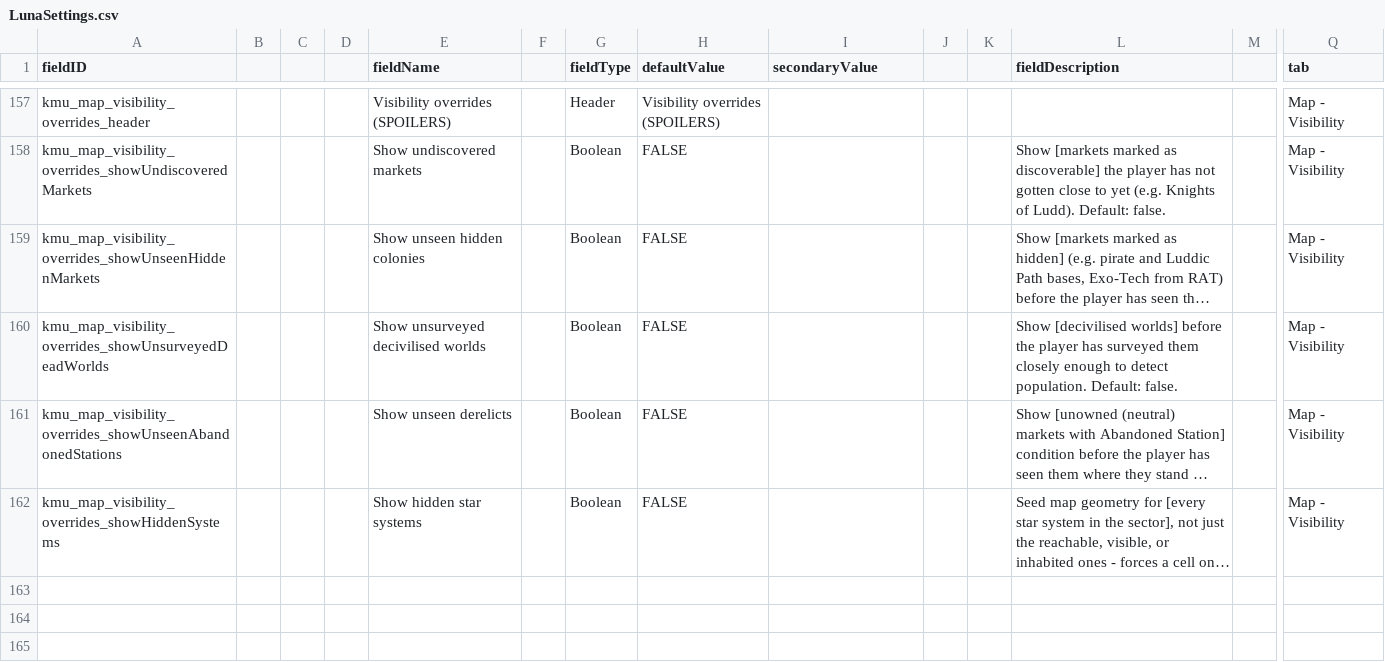
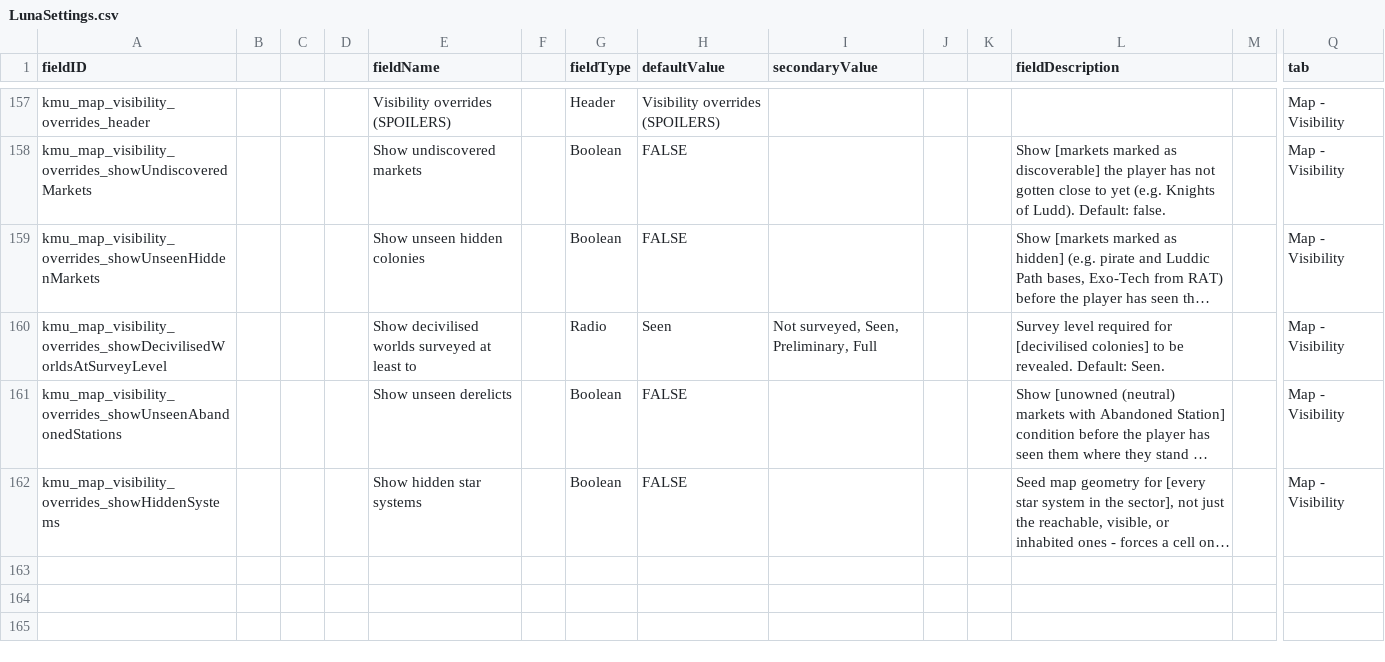
Before and after one commit to Klark-Morrigan/Starsector-Mod-KMU, a CSV file: data/config/LunaSettings.csv, drawn as a sheet; only a part is shown, gaps mark what is left out; long unchanged cells end in …; removed rows and columns are numbered as before the commit, all else as after; rows hold the shown columns only; the diff names each change by its address in the sheet, - before the commit and + after, or states it on an @@ line.

Commit message:
feature: adjustable survey level required to reveal decivilised colonies

```diff
--- a/data/config/LunaSettings.csv
+++ b/data/config/LunaSettings.csv
-row 160: kmu_map_visibility_overrides_showUnsurveyedDeadWorlds |  |  |  | Show unsurveyed decivilised worlds |  | Boolean | FALSE |  |  |  | Show [decivilised worlds] before the player has surveyed them closely enough to detect population. Default: false. |  | Map - Visibility
+row 160: kmu_map_visibility_overrides_showDecivilisedWorldsAtSurveyLevel |  |  |  | Show decivilised worlds surveyed at least to |  | Radio | Seen | Not surveyed, Seen, Preliminary, Full |  |  | Survey level required for [decivilised colonies] to be revealed. Default: Seen. |  | Map - Visibility
```
Also changed, not shown: 26 other files.
